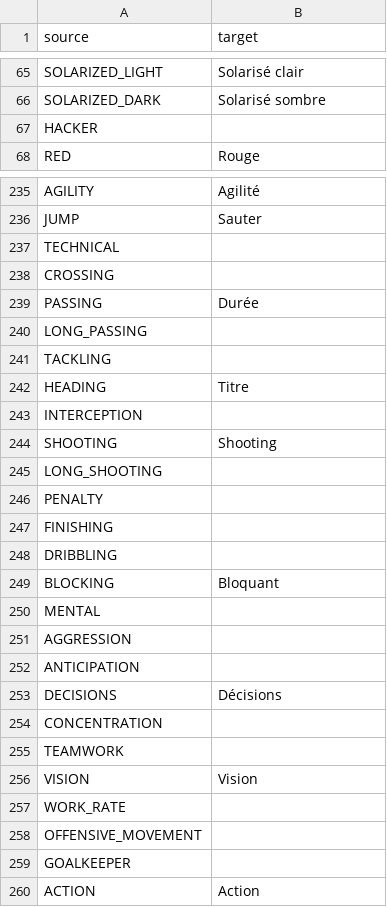
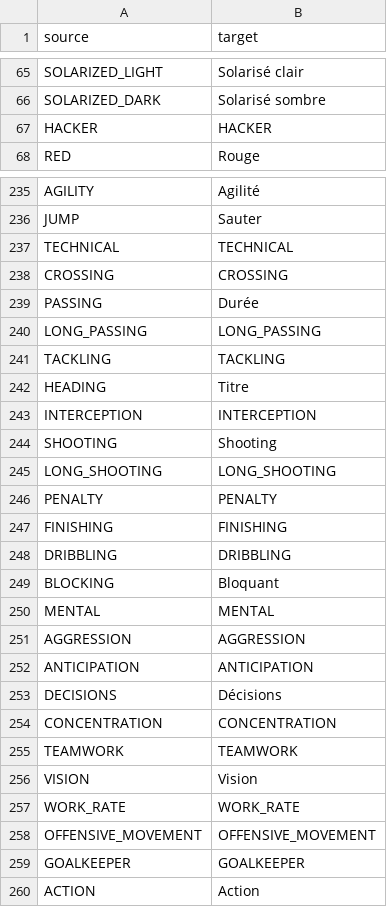
Before and after one commit to dulvui/99managers-futsal-edition, a CSV file: translations/fr.csv, drawn as a sheet; only a part is shown, gaps mark what is left out; the diff covers the shown part only.

```diff
--- a/translations/fr.csv
+++ b/translations/fr.csv
@@ -66,3 +66,3 @@
 "SOLARIZED_DARK","Solarisé sombre"
-"HACKER",""
+"HACKER","HACKER"
 "RED","Rouge"
@@ -236,25 +236,25 @@
 "JUMP","Sauter"
-"TECHNICAL",""
-"CROSSING",""
+"TECHNICAL","TECHNICAL"
+"CROSSING","CROSSING"
 "PASSING","Durée"
-"LONG_PASSING",""
-"TACKLING",""
+"LONG_PASSING","LONG_PASSING"
+"TACKLING","TACKLING"
 "HEADING","Titre"
-"INTERCEPTION",""
+"INTERCEPTION","INTERCEPTION"
 "SHOOTING","Shooting"
-"LONG_SHOOTING",""
-"PENALTY",""
-"FINISHING",""
-"DRIBBLING",""
+"LONG_SHOOTING","LONG_SHOOTING"
+"PENALTY","PENALTY"
+"FINISHING","FINISHING"
+"DRIBBLING","DRIBBLING"
 "BLOCKING","Bloquant"
-"MENTAL",""
-"AGGRESSION",""
-"ANTICIPATION",""
+"MENTAL","MENTAL"
+"AGGRESSION","AGGRESSION"
+"ANTICIPATION","ANTICIPATION"
 "DECISIONS","Décisions"
-"CONCENTRATION",""
-"TEAMWORK",""
+"CONCENTRATION","CONCENTRATION"
+"TEAMWORK","TEAMWORK"
 "VISION","Vision"
-"WORK_RATE",""
-"OFFENSIVE_MOVEMENT",""
-"GOALKEEPER",""
+"WORK_RATE","WORK_RATE"
+"OFFENSIVE_MOVEMENT","OFFENSIVE_MOVEMENT"
+"GOALKEEPER","GOALKEEPER"
 "ACTION","Action"
```
Also changed, not shown: 70 edited cells elsewhere in this file.
